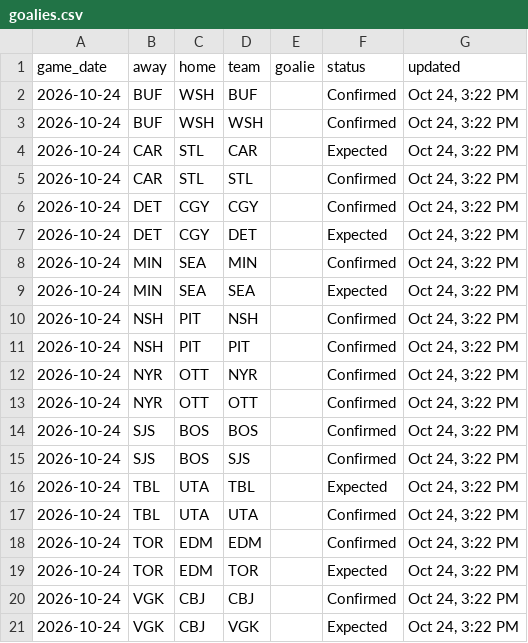
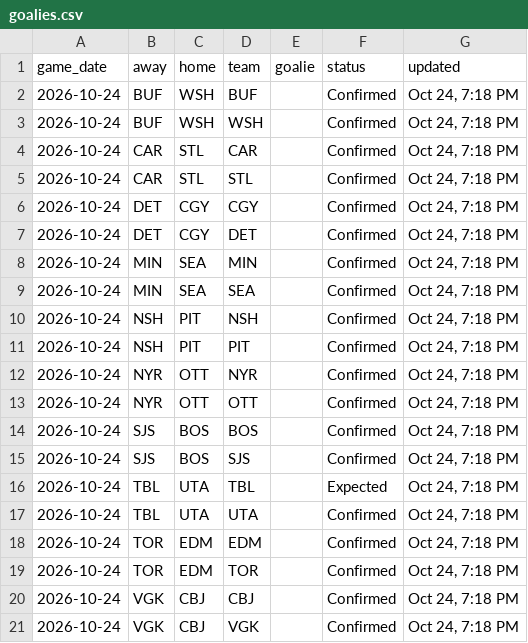
Before and after one commit to marekdoucet/pool-survivor, a CSV file: data/goalies.csv, drawn as a sheet.

```diff
--- a/data/goalies.csv
+++ b/data/goalies.csv
@@ -1,21 +1,21 @@
 game_date,away,home,team,goalie,status,updated
-2026-10-24,BUF,WSH,BUF,,Confirmed,"Oct 24, 3:22 PM"
-2026-10-24,BUF,WSH,WSH,,Confirmed,"Oct 24, 3:22 PM"
-2026-10-24,CAR,STL,CAR,,Expected,"Oct 24, 3:22 PM"
-2026-10-24,CAR,STL,STL,,Confirmed,"Oct 24, 3:22 PM"
-2026-10-24,DET,CGY,CGY,,Confirmed,"Oct 24, 3:22 PM"
-2026-10-24,DET,CGY,DET,,Expected,"Oct 24, 3:22 PM"
-2026-10-24,MIN,SEA,MIN,,Confirmed,"Oct 24, 3:22 PM"
-2026-10-24,MIN,SEA,SEA,,Expected,"Oct 24, 3:22 PM"
-2026-10-24,NSH,PIT,NSH,,Confirmed,"Oct 24, 3:22 PM"
-2026-10-24,NSH,PIT,PIT,,Confirmed,"Oct 24, 3:22 PM"
-2026-10-24,NYR,OTT,NYR,,Confirmed,"Oct 24, 3:22 PM"
-2026-10-24,NYR,OTT,OTT,,Confirmed,"Oct 24, 3:22 PM"
-2026-10-24,SJS,BOS,BOS,,Confirmed,"Oct 24, 3:22 PM"
-2026-10-24,SJS,BOS,SJS,,Confirmed,"Oct 24, 3:22 PM"
-2026-10-24,TBL,UTA,TBL,,Expected,"Oct 24, 3:22 PM"
-2026-10-24,TBL,UTA,UTA,,Confirmed,"Oct 24, 3:22 PM"
-2026-10-24,TOR,EDM,EDM,,Confirmed,"Oct 24, 3:22 PM"
-2026-10-24,TOR,EDM,TOR,,Expected,"Oct 24, 3:22 PM"
-2026-10-24,VGK,CBJ,CBJ,,Confirmed,"Oct 24, 3:22 PM"
-2026-10-24,VGK,CBJ,VGK,,Expected,"Oct 24, 3:22 PM"
+2026-10-24,BUF,WSH,BUF,,Confirmed,"Oct 24, 7:18 PM"
+2026-10-24,BUF,WSH,WSH,,Confirmed,"Oct 24, 7:18 PM"
+2026-10-24,CAR,STL,CAR,,Confirmed,"Oct 24, 7:18 PM"
+2026-10-24,CAR,STL,STL,,Confirmed,"Oct 24, 7:18 PM"
+2026-10-24,DET,CGY,CGY,,Confirmed,"Oct 24, 7:18 PM"
+2026-10-24,DET,CGY,DET,,Confirmed,"Oct 24, 7:18 PM"
+2026-10-24,MIN,SEA,MIN,,Confirmed,"Oct 24, 7:18 PM"
+2026-10-24,MIN,SEA,SEA,,Confirmed,"Oct 24, 7:18 PM"
+2026-10-24,NSH,PIT,NSH,,Confirmed,"Oct 24, 7:18 PM"
+2026-10-24,NSH,PIT,PIT,,Confirmed,"Oct 24, 7:18 PM"
+2026-10-24,NYR,OTT,NYR,,Confirmed,"Oct 24, 7:18 PM"
+2026-10-24,NYR,OTT,OTT,,Confirmed,"Oct 24, 7:18 PM"
+2026-10-24,SJS,BOS,BOS,,Confirmed,"Oct 24, 7:18 PM"
+2026-10-24,SJS,BOS,SJS,,Confirmed,"Oct 24, 7:18 PM"
+2026-10-24,TBL,UTA,TBL,,Expected,"Oct 24, 7:18 PM"
+2026-10-24,TBL,UTA,UTA,,Confirmed,"Oct 24, 7:18 PM"
+2026-10-24,TOR,EDM,EDM,,Confirmed,"Oct 24, 7:18 PM"
+2026-10-24,TOR,EDM,TOR,,Confirmed,"Oct 24, 7:18 PM"
+2026-10-24,VGK,CBJ,CBJ,,Confirmed,"Oct 24, 7:18 PM"
+2026-10-24,VGK,CBJ,VGK,,Confirmed,"Oct 24, 7:18 PM"
```
Also changed, not shown: data/injuries.csv, 3 other files.
